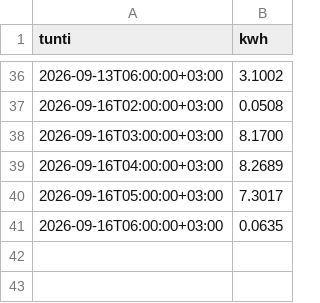
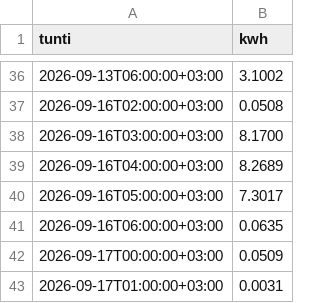
Before and after one commit to Zeikki96/GO-E, a CSV file: tuntikohtainen.csv, drawn as a sheet; only a part is shown, gaps mark what is left out; the diff names each change by its address in the sheet, - before the commit and + after, or states it on an @@ line.

```diff
--- a/tuntikohtainen.csv
+++ b/tuntikohtainen.csv
+row 42: 2026-09-17T00:00:00+03:00 | 0.0509
+row 43: 2026-09-17T01:00:00+03:00 | 0.0031
```
Also changed, not shown: goe_log.csv, kustannukset.csv, 2 other files.
